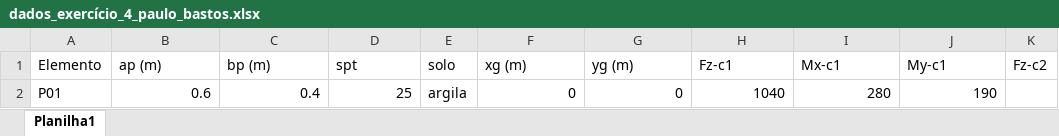
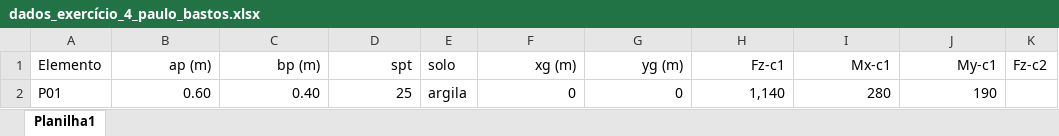
Before and after one commit to wmpjrufg/fundaai, an Excel workbook: assets/dados_exercício_4_paulo_bastos.xlsx, sheet Planilha1, drawn as a sheet; only a part is shown; values as stored, in another font and other column widths than the file's, no borders; the diff names each change by its address in the sheet, - before the commit and + after, or states it on an @@ line.

```diff
--- a/assets/dados_exercício_4_paulo_bastos.xlsx (sheet Planilha1)
+++ b/assets/dados_exercício_4_paulo_bastos.xlsx (sheet Planilha1)
-B1:D1 alignment: left
+B1:D1 alignment: right
-F1:J1 alignment: left
+F1:J1 alignment: right
-B2 (ap (m)): 0.6
+B2 (ap (m)): 0.60
-C2 (bp (m)): 0.4
+C2 (bp (m)): 0.40
-H2 (Fz-c1): 1040
+H2 (Fz-c1): 1,140
```
Also changed, not shown: 1 other file.
